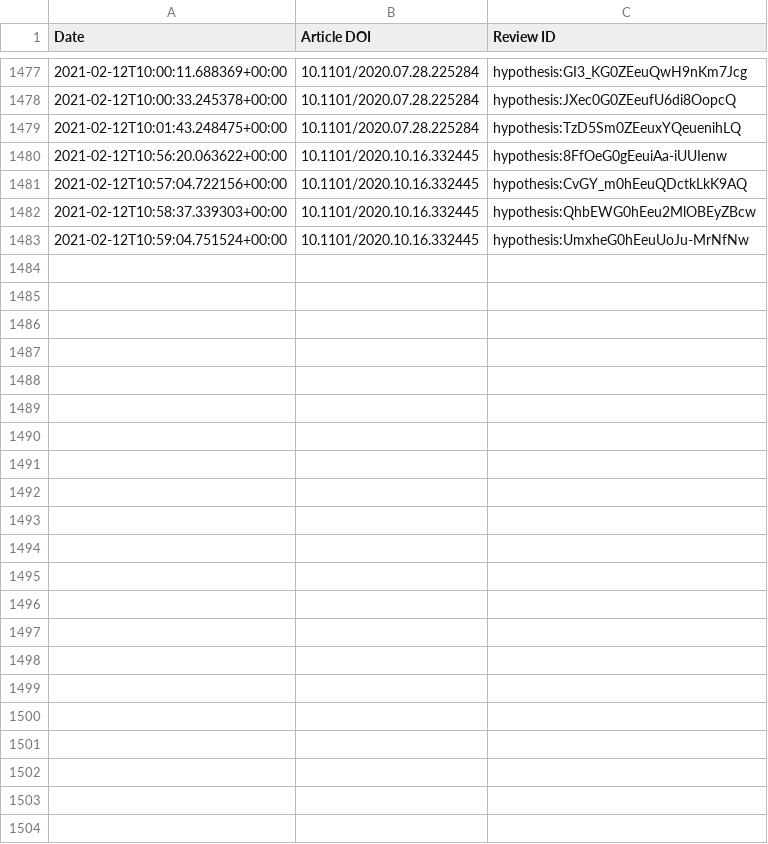
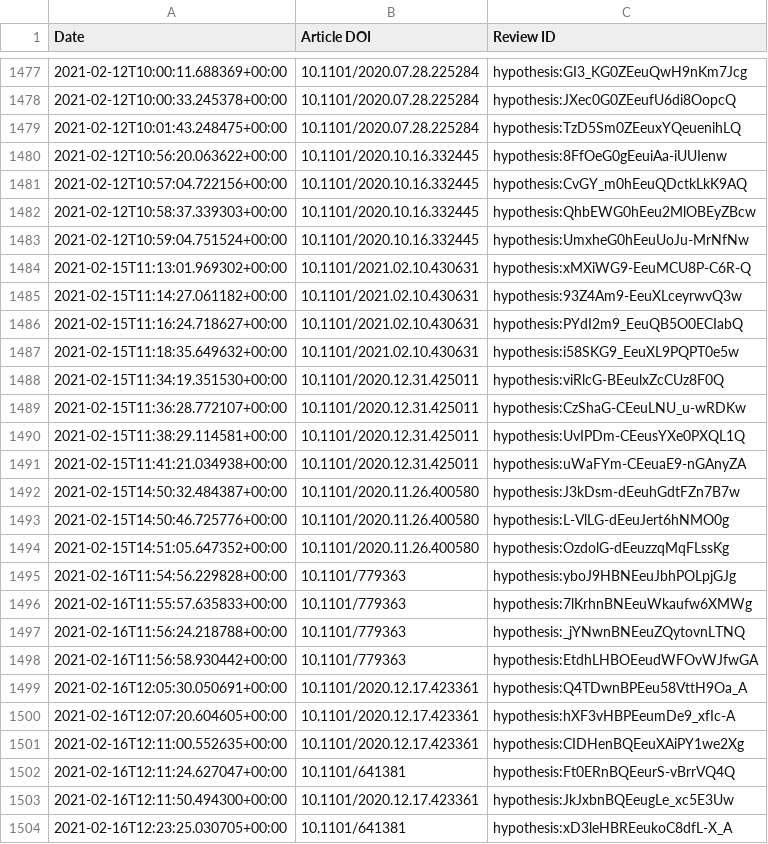
Before and after one commit to sciety/sciety, a CSV file: data/reviews/b560187e-f2fb-4ff9-a861-a204f3fc0fb0.csv, drawn as a sheet; only a part is shown, gaps mark what is left out; the diff names each change by its address in the sheet, - before the commit and + after, or states it on an @@ line.

Commit message:
update event data

```diff
--- a/data/reviews/b560187e-f2fb-4ff9-a861-a204f3fc0fb0.csv
+++ b/data/reviews/b560187e-f2fb-4ff9-a861-a204f3fc0fb0.csv
+row 1484: 2021-02-15T11:13:01.969302+00:00 | 10.1101/2021.02.10.430631 | hypothesis:xMXiWG9-EeuMCU8P-C6R-Q
+row 1485: 2021-02-15T11:14:27.061182+00:00 | 10.1101/2021.02.10.430631 | hypothesis:93Z4Am9-EeuXLceyrwvQ3w
+row 1486: 2021-02-15T11:16:24.718627+00:00 | 10.1101/2021.02.10.430631 | hypothesis:PYdI2m9_EeuQB5O0ECIabQ
+row 1487: 2021-02-15T11:18:35.649632+00:00 | 10.1101/2021.02.10.430631 | hypothesis:i58SKG9_EeuXL9PQPT0e5w
+row 1488: 2021-02-15T11:34:19.351530+00:00 | 10.1101/2020.12.31.425011 | hypothesis:viRlcG-BEeulxZcCUz8F0Q
+row 1489: 2021-02-15T11:36:28.772107+00:00 | 10.1101/2020.12.31.425011 | hypothesis:CzShaG-CEeuLNU_u-wRDKw
+row 1490: 2021-02-15T11:38:29.114581+00:00 | 10.1101/2020.12.31.425011 | hypothesis:UvIPDm-CEeusYXe0PXQL1Q
+row 1491: 2021-02-15T11:41:21.034938+00:00 | 10.1101/2020.12.31.425011 | hypothesis:uWaFYm-CEeuaE9-nGAnyZA
+row 1492: 2021-02-15T14:50:32.484387+00:00 | 10.1101/2020.11.26.400580 | hypothesis:J3kDsm-dEeuhGdtFZn7B7w
+row 1493: 2021-02-15T14:50:46.725776+00:00 | 10.1101/2020.11.26.400580 | hypothesis:L-VlLG-dEeuJert6hNMO0g
+row 1494: 2021-02-15T14:51:05.647352+00:00 | 10.1101/2020.11.26.400580 | hypothesis:OzdolG-dEeuzzqMqFLssKg
+row 1495: 2021-02-16T11:54:56.229828+00:00 | 10.1101/779363 | hypothesis:yboJ9HBNEeuJbhPOLpjGJg
+row 1496: 2021-02-16T11:55:57.635833+00:00 | 10.1101/779363 | hypothesis:7lKrhnBNEeuWkaufw6XMWg
+row 1497: 2021-02-16T11:56:24.218788+00:00 | 10.1101/779363 | hypothesis:_jYNwnBNEeuZQytovnLTNQ
+row 1498: 2021-02-16T11:56:58.930442+00:00 | 10.1101/779363 | hypothesis:EtdhLHBOEeudWFOvWJfwGA
+row 1499: 2021-02-16T12:05:30.050691+00:00 | 10.1101/2020.12.17.423361 | hypothesis:Q4TDwnBPEeu58VttH9Oa_A
+row 1500: 2021-02-16T12:07:20.604605+00:00 | 10.1101/2020.12.17.423361 | hypothesis:hXF3vHBPEeumDe9_xfIc-A
+row 1501: 2021-02-16T12:11:00.552635+00:00 | 10.1101/2020.12.17.423361 | hypothesis:CIDHenBQEeuXAiPY1we2Xg
+row 1502: 2021-02-16T12:11:24.627047+00:00 | 10.1101/641381 | hypothesis:Ft0ERnBQEeurS-vBrrVQ4Q
+row 1503: 2021-02-16T12:11:50.494300+00:00 | 10.1101/2020.12.17.423361 | hypothesis:JkJxbnBQEeugLe_xc5E3Uw
+row 1504: 2021-02-16T12:23:25.030705+00:00 | 10.1101/641381 | hypothesis:xD3leHBREeukoC8dfL-X_A
```
Also changed, not shown: data/reviews/316db7d9-88cc-4c26-b386-f067e0f56334.csv.
